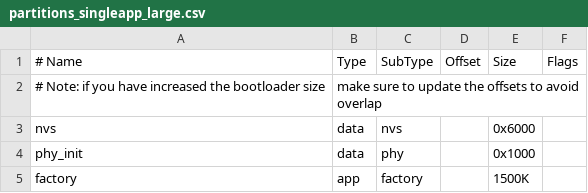
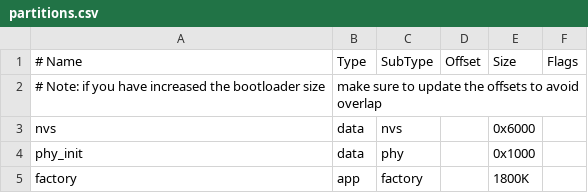
Before and after one commit to juanmaher/esp32_autocompost, a CSV file: partitions.csv (was partitions_singleapp_large.csv), drawn as a sheet.

```diff
--- a/partitions_singleapp_large.csv
+++ b/partitions.csv
@@ -4,2 +4,2 @@ nvs,      data, nvs,     ,        0x6000,
 phy_init, data, phy,     ,        0x1000,
-factory,  app,  factory, ,        1500K,
+factory,  app,  factory, ,        1800K,
```
Also changed, not shown: 2 other files.
